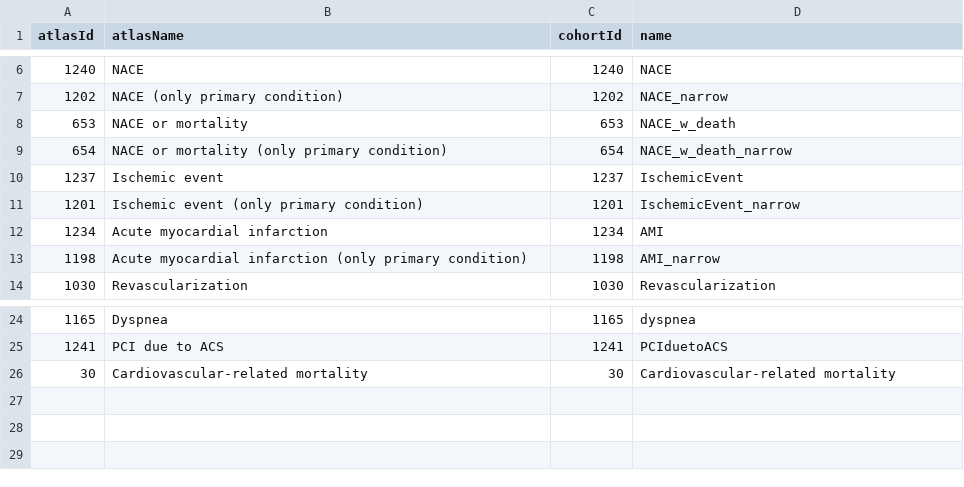
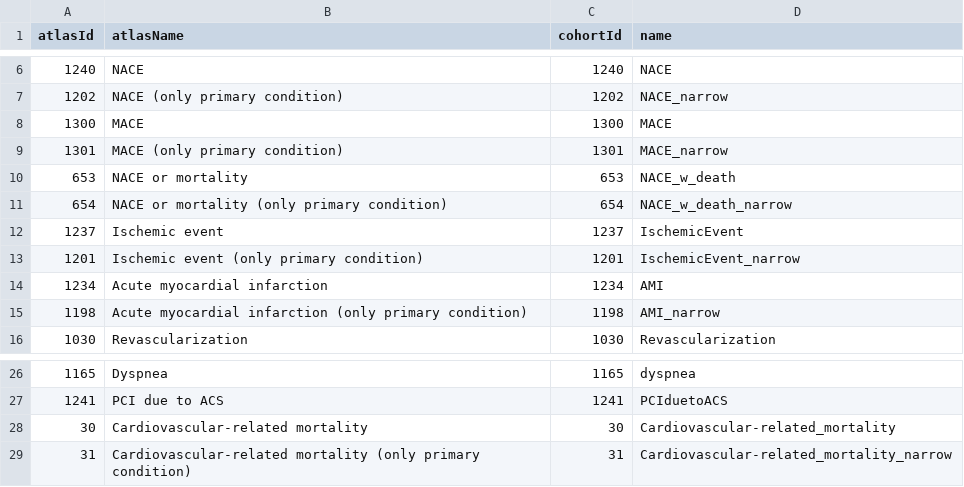
Before and after one commit to ohdsi-studies/TicagrelorVsClopidogrel, a CSV file: inst/settings/CohortsToCreate.csv, drawn as a sheet; only a part is shown, gaps mark what is left out.

Commit message:
add MACE and narrow definition for MACE and cv mortality to the outcomes

```diff
--- a/inst/settings/CohortsToCreate.csv
+++ b/inst/settings/CohortsToCreate.csv
@@ -7,2 +7,4 @@ atlasId,atlasName,cohortId,name
 1202,NACE (only primary condition),1202,NACE_narrow
+1300,MACE,1300,MACE
+1301,MACE (only primary condition),1301,MACE_narrow
 653,NACE or mortality,653,NACE_w_death
@@ -25,2 +27,3 @@ atlasId,atlasName,cohortId,name
 1241,PCI due to ACS,1241,PCIduetoACS
-30,Cardiovascular-related mortality,30,Cardiovascular-related mortality
+30,Cardiovascular-related mortality,30,Cardiovascular-related_mortality
+31,Cardiovascular-related mortality (only primary condition),31,Cardiovascular-related_mortality_narrow
```
Also changed, not shown: inst/settings/TcosOfInterest.csv, 10 other files.
